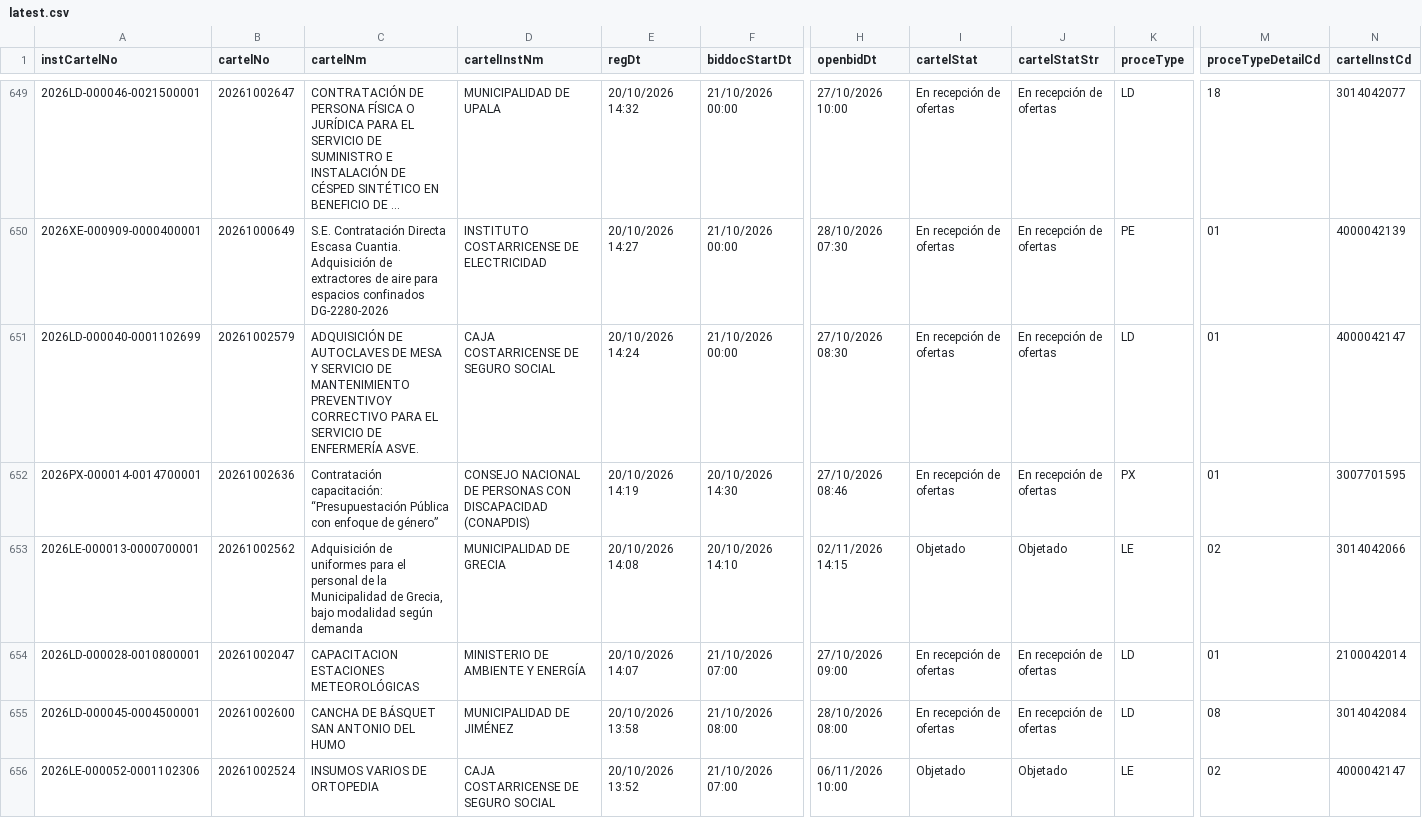
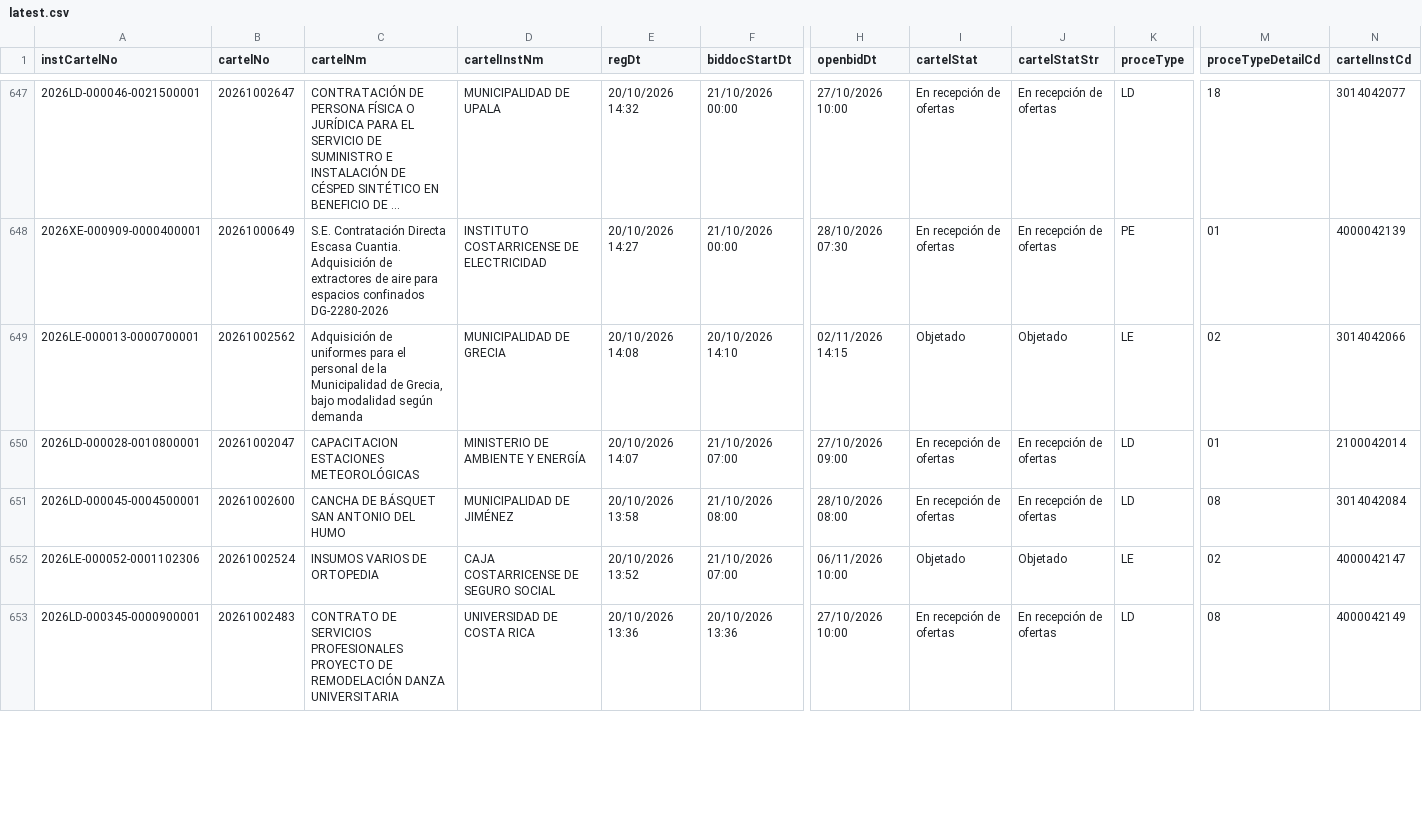
Before and after one commit to AluenParadigma/sicop-data-public, a CSV file: latest.csv, drawn as a sheet; only a part is shown, gaps mark what is left out; the shorter side is filled out with more unchanged rows; long unchanged cells end in …; removed rows and columns are numbered as before the commit, all else as after; rows hold the shown columns only; the diff covers the shown part only; the diff names each change by its address in the sheet, - before the commit and + after, or states it on an @@ line.

Commit message:
Update SICOP public data

```diff
--- a/latest.csv
+++ b/latest.csv
-row 651: 2026LD-000040-0001102699 | 20261002579 | ADQUISICIÓN DE AUTOCLAVES DE MESA Y SERVICIO DE MANTENIMIENTO PREVENTIVOY CORRECTIVO PARA EL SERVICIO DE ENFERMERÍA ASVE. | CAJA COSTARRICENSE DE SEGURO SOCIAL | 20/10/2026 14:24 | 21/10/2026 00:00 | 27/10/2026 08:30 | En recepción de ofertas | En recepción de ofertas | LD | 01 | 4000042147
-row 652: 2026PX-000014-0014700001 | 20261002636 | Contratación capacitación: “Presupuestación Pública con enfoque de género” | CONSEJO NACIONAL DE PERSONAS CON DISCAPACIDAD (CONAPDIS) | 20/10/2026 14:19 | 20/10/2026 14:30 | 27/10/2026 08:46 | En recepción de ofertas | En recepción de ofertas | PX | 01 | 3007701595
```
Also changed, not shown: 2 added rows, 7 removed rows and 3 edited cells elsewhere in this file, public/latest.csv, 4 other files.
